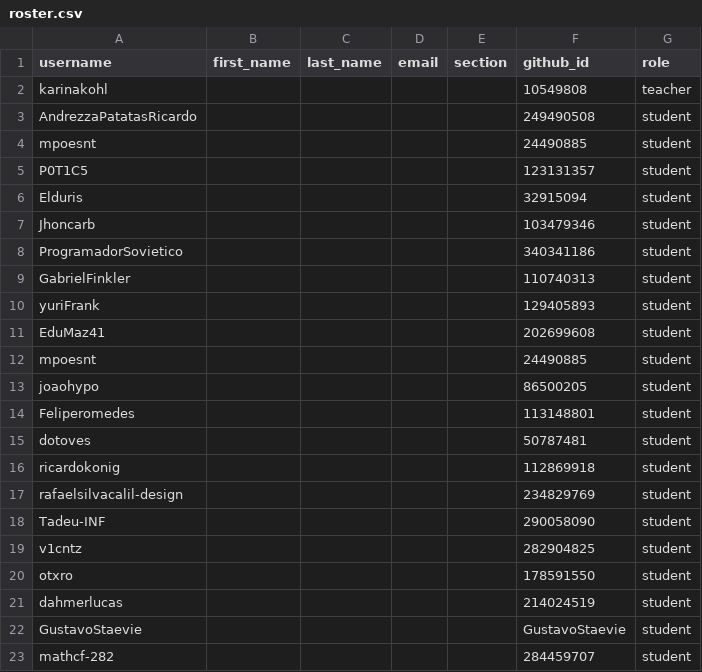
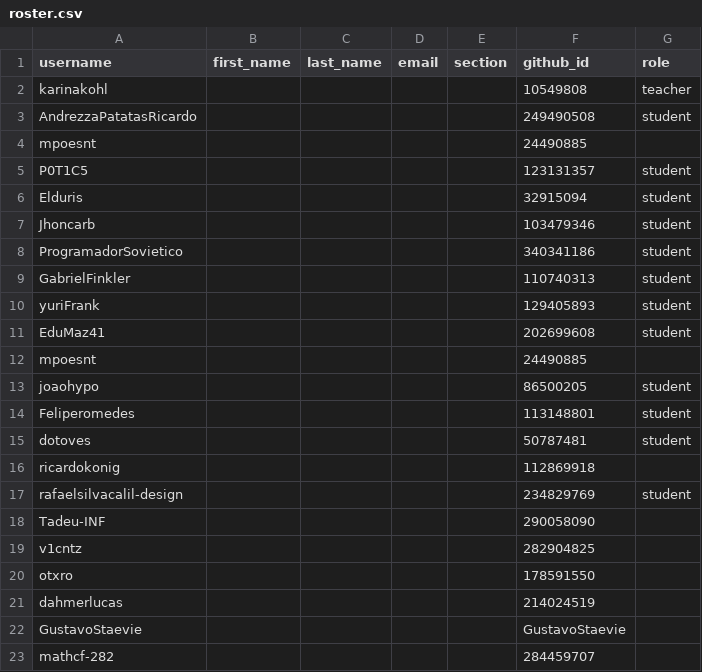
Before and after one commit to INF01120/classroom50, a CSV file: inf01120-20262/roster.csv, drawn as a sheet.

Commit message:
[Classroom 50] Sync roster from teams: inf01120-20262

```diff
--- a/inf01120-20262/roster.csv
+++ b/inf01120-20262/roster.csv
@@ -3,3 +3,3 @@ karinakohl,,,,,10549808,teacher
 AndrezzaPatatasRicardo,,,,,249490508,student
-mpoesnt,,,,,24490885,student
+mpoesnt,,,,,24490885,
 P0T1C5,,,,,123131357,student
@@ -11,3 +11,3 @@ yuriFrank,,,,,129405893,student
 EduMaz41,,,,,202699608,student
-mpoesnt,,,,,24490885,student
+mpoesnt,,,,,24490885,
 joaohypo,,,,,86500205,student
@@ -15,9 +15,9 @@ Feliperomedes,,,,,113148801,student
 dotoves,,,,,50787481,student
-ricardokonig,,,,,112869918,student
+ricardokonig,,,,,112869918,
 rafaelsilvacalil-design,,,,,234829769,student
-Tadeu-INF,,,,,290058090,student
-v1cntz,,,,,282904825,student
-otxro,,,,,178591550,student
-dahmerlucas,,,,,214024519,student
-GustavoStaevie,,,,,GustavoStaevie,student
-mathcf-282,,,,,284459707,student
+Tadeu-INF,,,,,290058090,
+v1cntz,,,,,282904825,
+otxro,,,,,178591550,
+dahmerlucas,,,,,214024519,
+GustavoStaevie,,,,,GustavoStaevie,
+mathcf-282,,,,,284459707,
```
